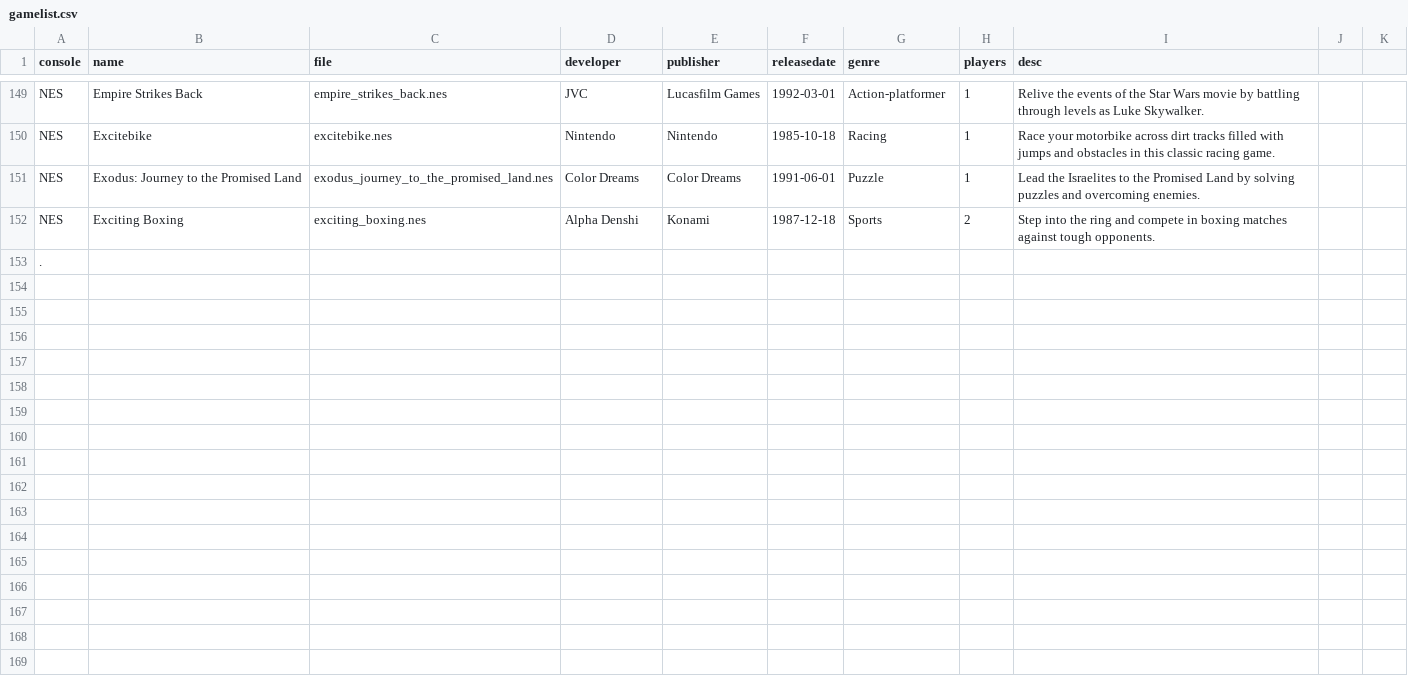
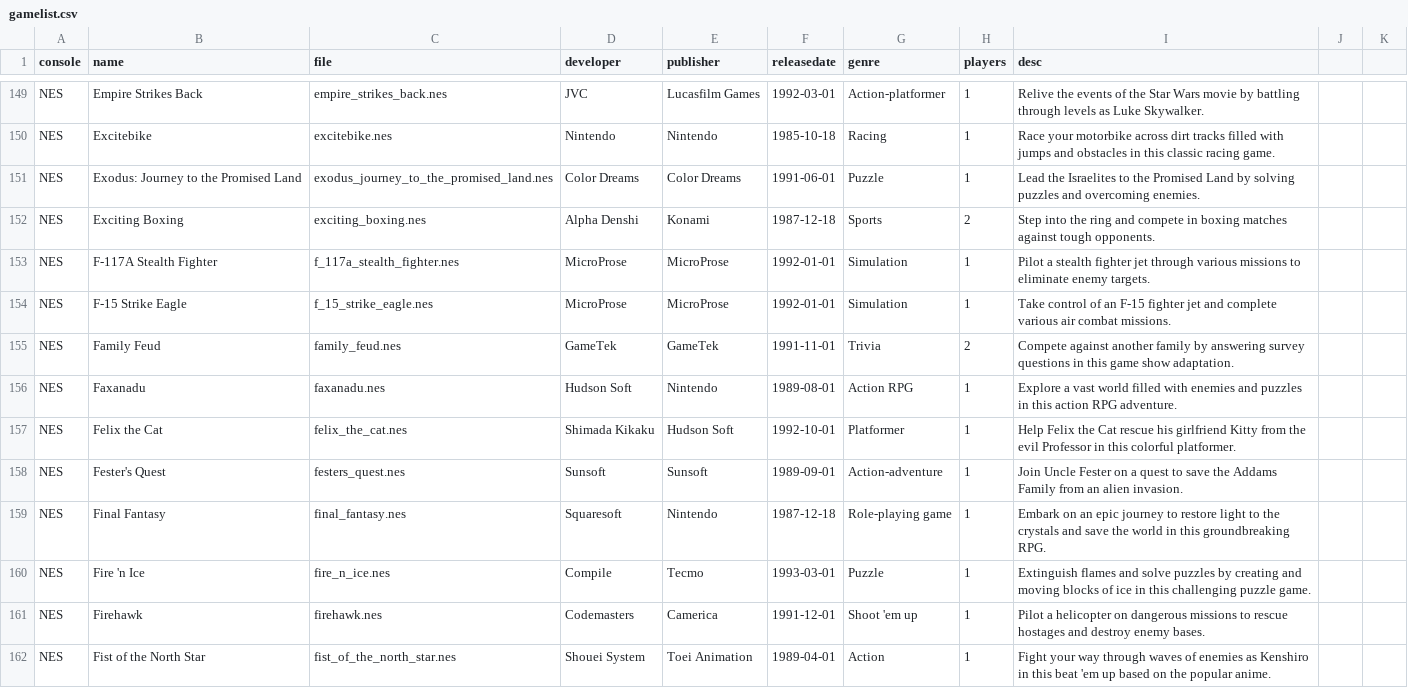
Before and after one commit to rixwoodling/gamelist, a CSV file: gamelist.csv, drawn as a sheet; only a part is shown, gaps mark what is left out; the shorter side is filled out with more unchanged rows; the diff covers the shown part only.

Commit message:
Update gamelist.csv

```diff
--- a/gamelist.csv
+++ b/gamelist.csv
@@ -152 +152,11 @@ NES,Exodus: Journey to the Promised Land,exodus_journey_to_the_promised_land.nes
 NES,Exciting Boxing,exciting_boxing.nes,Alpha Denshi,Konami,1987-12-18,Sports,2,Step into the ring and compete in boxing matches against tough opponents.
+NES,F-117A Stealth Fighter,f_117a_stealth_fighter.nes,MicroProse,MicroProse,1992-01-01,Simulation,1,Pilot a stealth fighter jet through various missions to eliminate enemy targets.
+NES,F-15 Strike Eagle,f_15_strike_eagle.nes,MicroProse,MicroProse,1992-01-01,Simulation,1,Take control of an F-15 fighter jet and complete various air combat missions.
+NES,Family Feud,family_feud.nes,GameTek,GameTek,1991-11-01,Trivia,2,Compete against another family by answering survey questions in this game show adaptation.
+NES,Faxanadu,faxanadu.nes,Hudson Soft,Nintendo,1989-08-01,Action RPG,1,Explore a vast world filled with enemies and puzzles in this action RPG adventure.
+NES,Felix the Cat,felix_the_cat.nes,Shimada Kikaku,Hudson Soft,1992-10-01,Platformer,1,Help Felix the Cat rescue his girlfriend Kitty from the evil Professor in this colorful platformer.
+NES,Fester's Quest,festers_quest.nes,Sunsoft,Sunsoft,1989-09-01,Action-adventure,1,Join Uncle Fester on a quest to save the Addams Family from an alien invasion.
+NES,Final Fantasy,final_fantasy.nes,Squaresoft,Nintendo,1987-12-18,Role-playing game,1,Embark on an epic journey to restore light to the crystals and save the world in this groundbreaking RPG.
+NES,Fire 'n Ice,fire_n_ice.nes,Compile,Tecmo,1993-03-01,Puzzle,1,Extinguish flames and solve puzzles by creating and moving blocks of ice in this challenging puzzle game.
+NES,Firehawk,firehawk.nes,Codemasters,Camerica,1991-12-01,Shoot 'em up,1,Pilot a helicopter on dangerous missions to rescue hostages and destroy enemy bases.
+NES,Fist of the North Star,fist_of_the_north_star.nes,Shouei System,Toei Animation,1989-04-01,Action,1,Fight your way through waves of enemies as Kenshiro in this beat 'em up based on the popular anime.
```
Also changed, not shown: 9 added rows elsewhere in this file.
